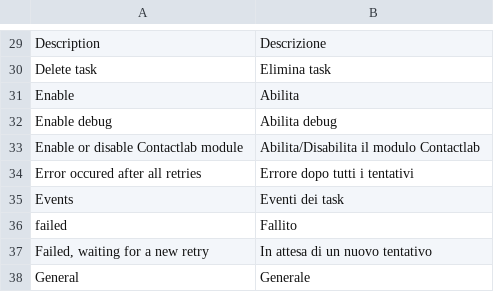
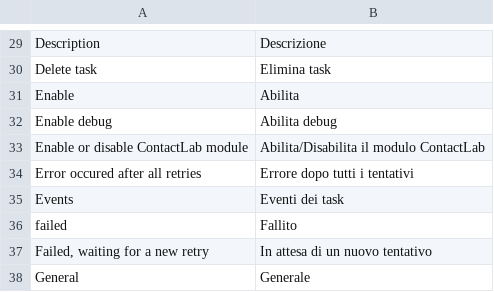
Before and after one commit to contactlab/contactlab-magento-connect, a CSV file: app/locale/it_IT/contactlab/Contactlab_Commons.csv, drawn as a sheet; only a part is shown, gaps mark what is left out.

```diff
--- a/app/locale/it_IT/contactlab/Contactlab_Commons.csv
+++ b/app/locale/it_IT/contactlab/Contactlab_Commons.csv
@@ -32,3 +32,3 @@
 "Enable debug","Abilita debug"
-"Enable or disable Contactlab module","Abilita/Disabilita il modulo Contactlab"
+"Enable or disable ContactLab module","Abilita/Disabilita il modulo ContactLab"
 "Error occured after all retries","Errore dopo tutti i tentativi"
```
Also changed, not shown: app/locale/en_US/contactlab/Contactlab_Commons.csv, 1 other file.
